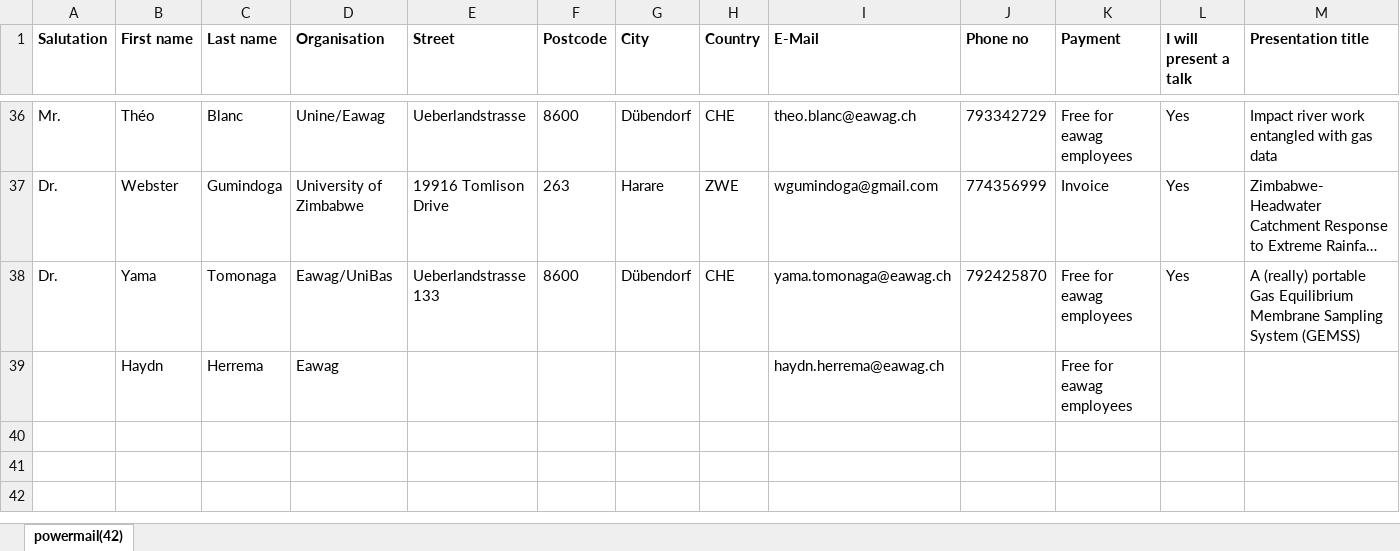
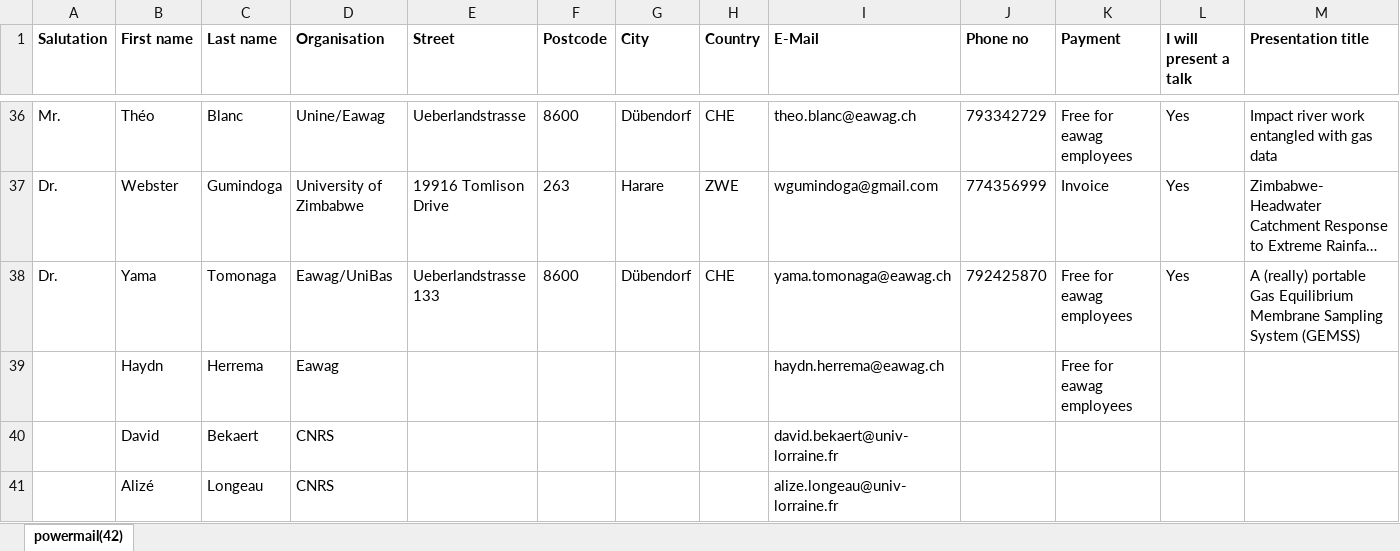
Before and after one commit to miniruedi/symposium_orga, an Excel workbook: 2025/participants.xlsx, sheet powermail(42), drawn as a sheet; only a part is shown, gaps mark what is left out; long unchanged cells end in …; values as stored, in another font and other column widths than the file's, no borders; rows hold the shown columns only; the diff names each change by its address in the sheet, - before the commit and + after, or states it on an @@ line.

Commit message:
up

```diff
--- a/2025/participants.xlsx (sheet powermail(42))
+++ b/2025/participants.xlsx (sheet powermail(42))
+row 40:  | David | Bekaert | CNRS |  |  |  |  | david.bekaert@univ-lorraine.fr
+row 41:  | Alizé | Longeau | CNRS |  |  |  |  | alize.longeau@univ-lorraine.fr
```
